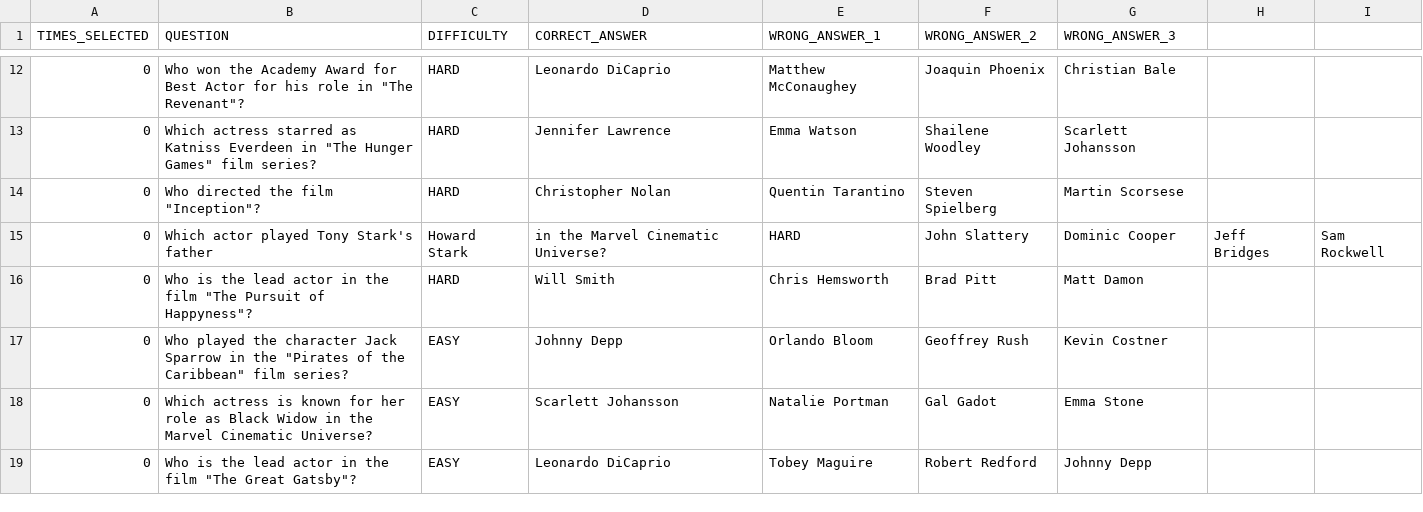
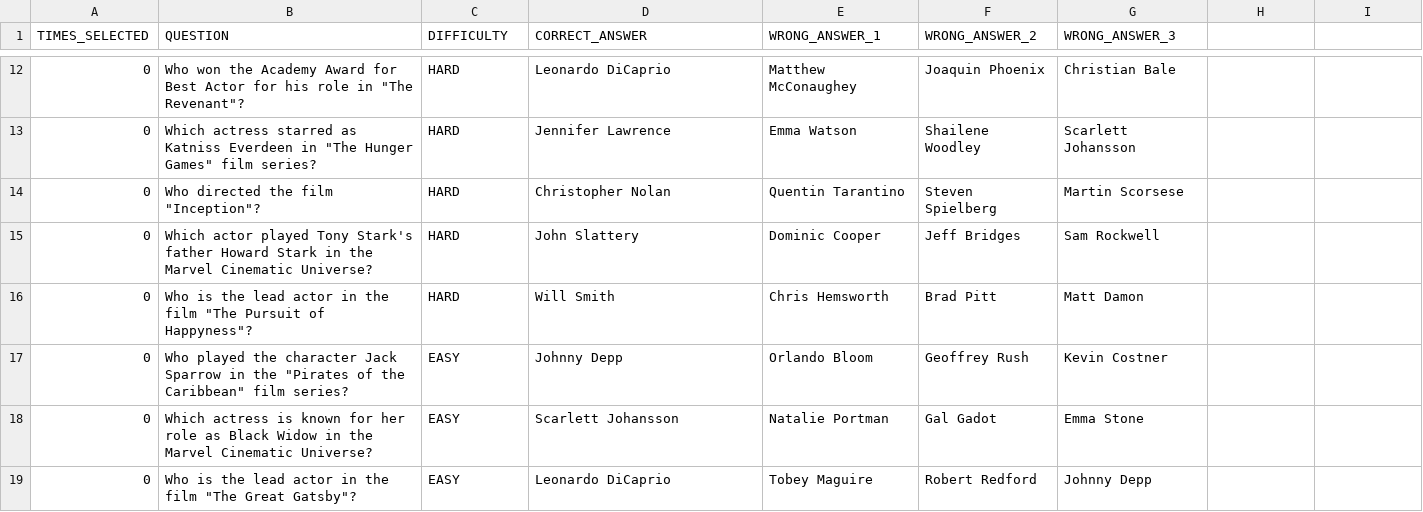
Before and after one commit to mfruehstueck/3rd_W2023-swe_project, a CSV file: src/main/resources/at/onlyquiz/questionnaires/celebreties.csv, drawn as a sheet; only a part is shown, gaps mark what is left out.

```diff
--- a/src/main/resources/at/onlyquiz/questionnaires/celebreties.csv
+++ b/src/main/resources/at/onlyquiz/questionnaires/celebreties.csv
@@ -14,3 +14,3 @@ TIMES_SELECTED,QUESTION,DIFFICULTY,CORRECT_ANSWER,WRONG_ANSWER_1,WRONG_ANSWER_2,
 0,Who directed the film "Inception"?,HARD,Christopher Nolan,Quentin Tarantino,Steven Spielberg,Martin Scorsese
-0,Which actor played Tony Stark's father, Howard Stark, in the Marvel Cinematic Universe?,HARD,John Slattery,Dominic Cooper,Jeff Bridges,Sam Rockwell
+0,Which actor played Tony Stark's father Howard Stark in the Marvel Cinematic Universe?,HARD,John Slattery,Dominic Cooper,Jeff Bridges,Sam Rockwell
 0,Who is the lead actor in the film "The Pursuit of Happyness"?,HARD,Will Smith,Chris Hemsworth,Brad Pitt,Matt Damon
```
Also changed, not shown: src/main/resources/at/onlyquiz/questionnaires/music.csv, src/main/resources/at/onlyquiz/questionnaires/science.csv, 2 other files.
